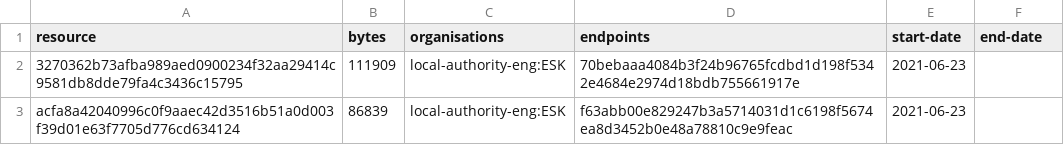
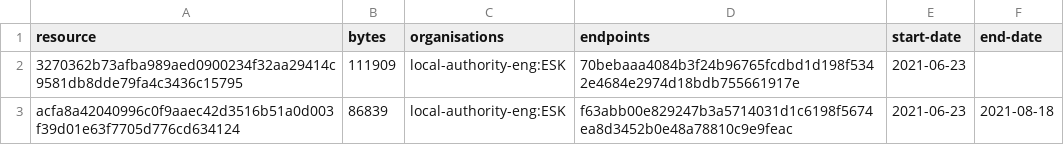
Before and after one commit to digital-land-attic/housing-allocation-collection, a CSV file: collection/resource.csv, drawn as a sheet.

```diff
--- a/collection/resource.csv
+++ b/collection/resource.csv
@@ -2,2 +2,2 @@ resource,bytes,organisations,endpoints,start-date,end-date
 3270362b73afba989aed0900234f32aa29414c9581db8dde79fa4c3436c15795,111909,local-authority-eng:ESK,70bebaaa4084b3f24b96765fcdbd1d198f5342e4684e2974d18bdb755661917e,2021-06-23,
-acfa8a42040996c0f9aaec42d3516b51a0d003f39d01e63f7705d776cd634124,86839,local-authority-eng:ESK,f63abb00e829247b3a5714031d1c6198f5674ea8d3452b0e48a78810c9e9feac,2021-06-23,
+acfa8a42040996c0f9aaec42d3516b51a0d003f39d01e63f7705d776cd634124,86839,local-authority-eng:ESK,f63abb00e829247b3a5714031d1c6198f5674ea8d3452b0e48a78810c9e9feac,2021-06-23,2021-08-18
```
Also changed, not shown: collection/log.csv.
